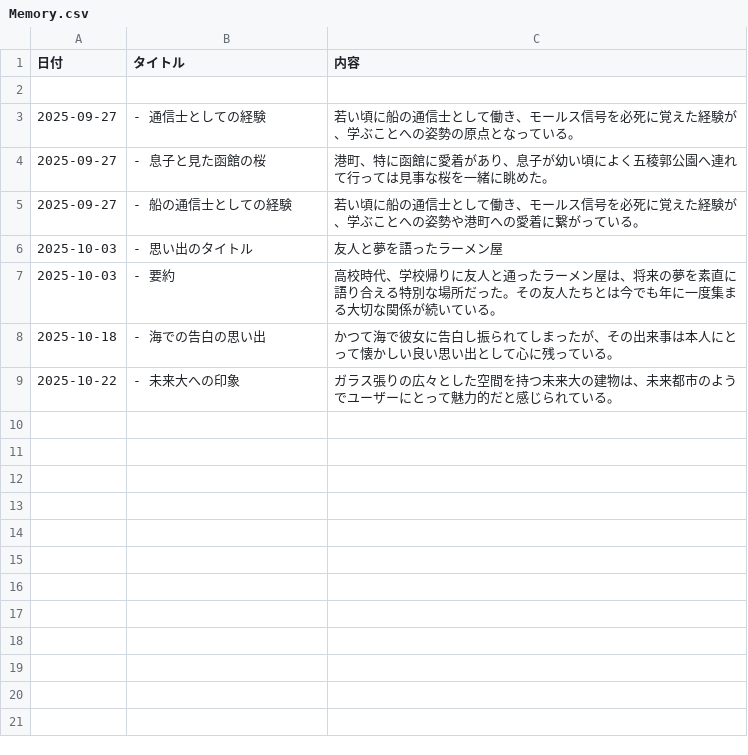
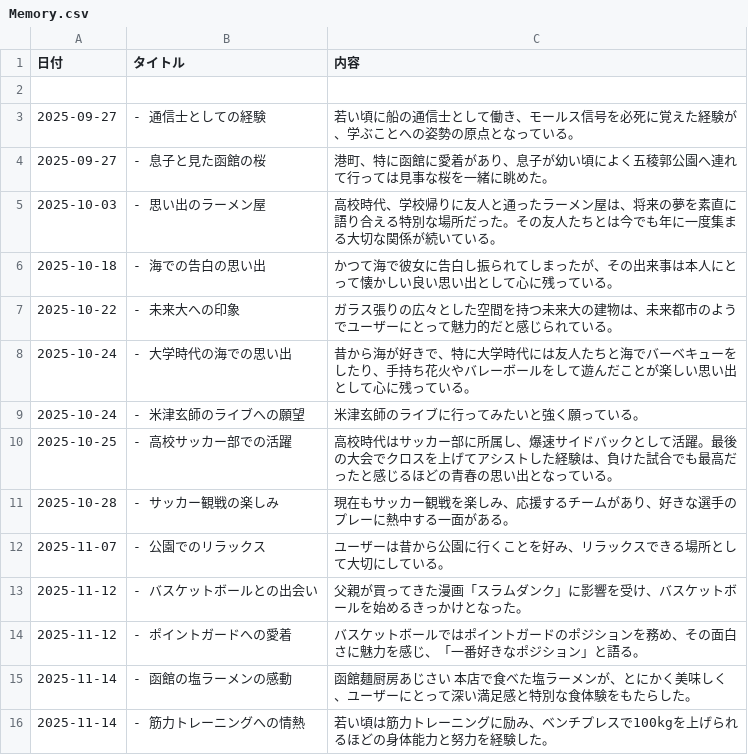
Before and after one commit to yousuke43/project_backend, a CSV file: data/Memory.csv, drawn as a sheet.

```diff
--- a/data/Memory.csv
+++ b/data/Memory.csv
@@ -4,6 +4,13 @@
 2025-09-27,- 息子と見た函館の桜,港町、特に函館に愛着があり、息子が幼い頃によく五稜郭公園へ連れて行っては見事な桜を一緒に眺めた。
-2025-09-27,- 船の通信士としての経験,若い頃に船の通信士として働き、モールス信号を必死に覚えた経験が、学ぶことへの姿勢や港町への愛着に繋がっている。
-2025-10-03,- 思い出のタイトル,友人と夢を語ったラーメン屋
-2025-10-03,- 要約,高校時代、学校帰りに友人と通ったラーメン屋は、将来の夢を素直に語り合える特別な場所だった。その友人たちとは今でも年に一度集まる大切な関係が続いている。
+2025-10-03,- 思い出のラーメン屋,高校時代、学校帰りに友人と通ったラーメン屋は、将来の夢を素直に語り合える特別な場所だった。その友人たちとは今でも年に一度集まる大切な関係が続いている。
 2025-10-18,- 海での告白の思い出,かつて海で彼女に告白し振られてしまったが、その出来事は本人にとって懐かしい良い思い出として心に残っている。
 2025-10-22,- 未来大への印象,ガラス張りの広々とした空間を持つ未来大の建物は、未来都市のようでユーザーにとって魅力的だと感じられている。
+2025-10-24,- 大学時代の海での思い出,昔から海が好きで、特に大学時代には友人たちと海でバーベキューをしたり、手持ち花火やバレーボールをして遊んだことが楽しい思い出として心に残っている。
+2025-10-24,- 米津玄師のライブへの願望,米津玄師のライブに行ってみたいと強く願っている。
+2025-10-25,- 高校サッカー部での活躍,高校時代はサッカー部に所属し、爆速サイドバックとして活躍。最後の大会でクロスを上げてアシストした経験は、負けた試合でも最高だったと感じるほどの青春の思い出となっている。
+2025-10-28,- サッカー観戦の楽しみ,現在もサッカー観戦を楽しみ、応援するチームがあり、好きな選手のプレーに熱中する一面がある。
+2025-11-07,- 公園でのリラックス,ユーザーは昔から公園に行くことを好み、リラックスできる場所として大切にしている。
+2025-11-12,- バスケットボールとの出会い,父親が買ってきた漫画「スラムダンク」に影響を受け、バスケットボールを始めるきっかけとなった。
+2025-11-12,- ポイントガードへの愛着,バスケットボールではポイントガードのポジションを務め、その面白さに魅力を感じ、「一番好きなポジション」と語る。
+2025-11-14,- 函館の塩ラーメンの感動,函館麺厨房あじさい 本店で食べた塩ラーメンが、とにかく美味しく、ユーザーにとって深い満足感と特別な食体験をもたらした。
+2025-11-14,- 筋力トレーニングへの情熱,若い頃は筋力トレーニングに励み、ベンチプレスで100kgを上げられるほどの身体能力と努力を経験した。
```
Also changed, not shown: data/Health.csv, 6 other files.
